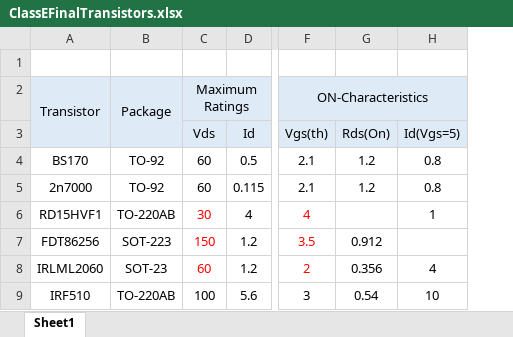
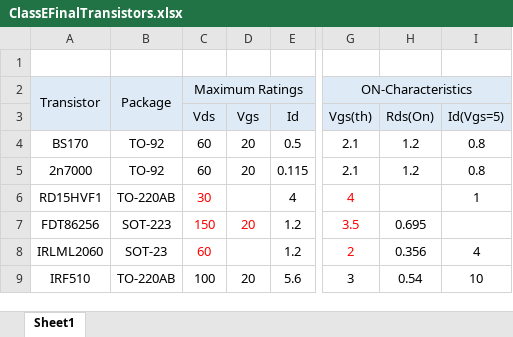
Before and after one commit to conr2286/yasdr, an Excel workbook: investigations/ClassEAmps/ClassEFinalTransistors.xlsx, sheet Sheet1, drawn as a sheet; only a part is shown, gaps mark what is left out; values as stored, in another font and other column widths than the file's, no borders; addresses are those after the commit; the diff names each change by its address in the sheet, - before the commit and + after, or states it on an @@ line.

Commit message:
Updated final transistor params

```diff
--- a/investigations/ClassEAmps/ClassEFinalTransistors.xlsx (sheet Sheet1)
+++ b/investigations/ClassEAmps/ClassEFinalTransistors.xlsx (sheet Sheet1)
+column D (Vgs), rows 4-9: 20 | 20 |  | 20 |  | 20
-H7 (Rds(On)): 0.912
+H7 (Rds(On)): 0.695
```
Also changed, not shown: 2 other files.
